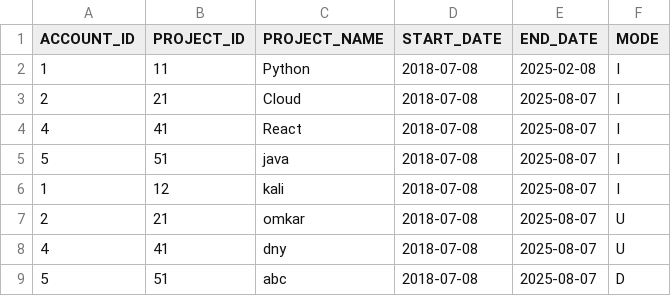
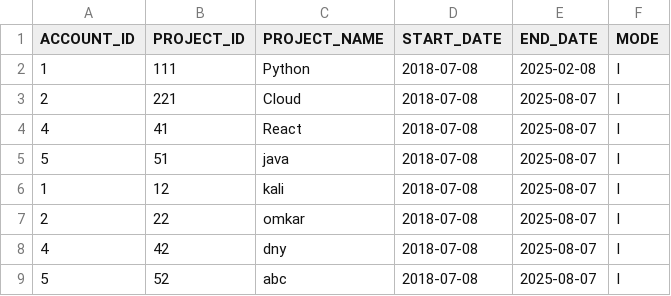
Before and after one commit to OmkarD7/Python-Basics, a CSV file: TestCase1/Project_Details.csv, drawn as a sheet.

```diff
--- a/TestCase1/Project_Details.csv
+++ b/TestCase1/Project_Details.csv
@@ -1,4 +1,4 @@
 ACCOUNT_ID,PROJECT_ID,PROJECT_NAME,START_DATE,END_DATE,MODE
-1,11,Python,2018-07-08,2025-02-08,I
-2,21,Cloud,2018-07-08,2025-08-07,I
+1,111,Python,2018-07-08,2025-02-08,I
+2,221,Cloud,2018-07-08,2025-08-07,I
 4,41,React,2018-07-08,2025-08-07,I
@@ -6,4 +6,4 @@ ACCOUNT_ID,PROJECT_ID,PROJECT_NAME,START_DATE,END_DATE,MODE
 1,12,kali,2018-07-08,2025-08-07,I
-2,21,omkar,2018-07-08,2025-08-07,U
-4,41,dny,2018-07-08,2025-08-07,U
-5,51,abc,2018-07-08,2025-08-07,D
+2,22,omkar,2018-07-08,2025-08-07,I
+4,42,dny,2018-07-08,2025-08-07,I
+5,52,abc,2018-07-08,2025-08-07,I
```
Also changed, not shown: TestCase1/Resource_Details.csv, 16 other files.
